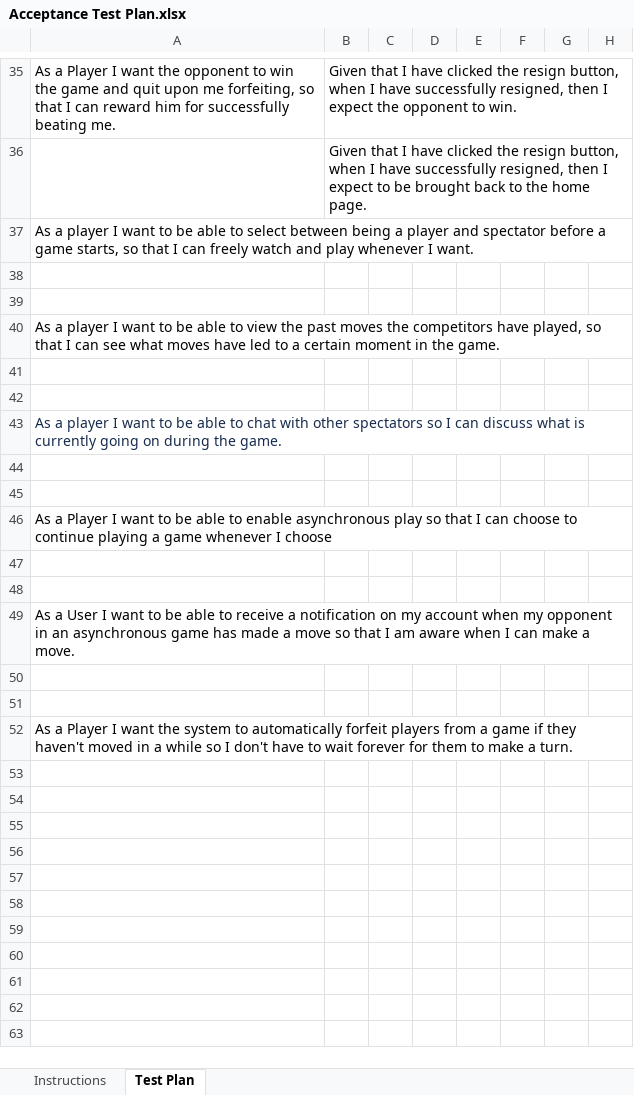
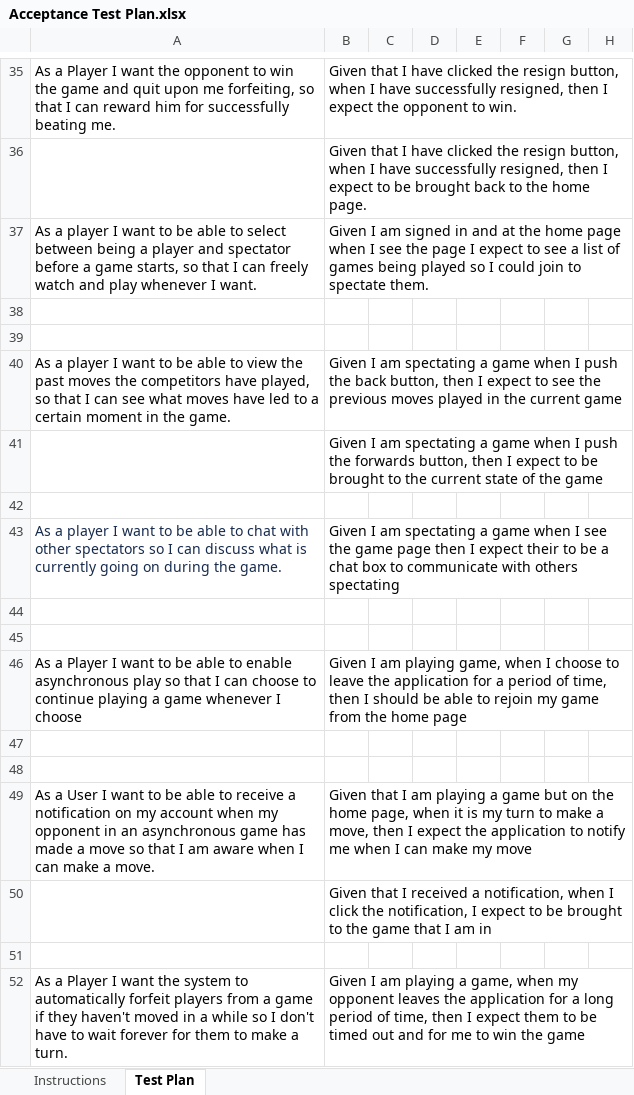
Before and after one commit to bcs4313/WebCheckers-Project-Archived, an Excel workbook: etc/Acceptance Test Plan.xlsx, sheet Test Plan, drawn as a sheet; only a part is shown, gaps mark what is left out; values as stored, in another font and other column widths than the file's, no borders; conditional formats not drawn; removed rows and columns are numbered as before the commit, all else as after; the diff names each change by its address in the sheet, - before the commit and + after, or states it on an @@ line.

Commit message:
added sprint 3 acceptance criteria

```diff
--- a/etc/Acceptance Test Plan.xlsx (sheet Test Plan)
+++ b/etc/Acceptance Test Plan.xlsx (sheet Test Plan)
-B37: (empty)
+B37: Given I am signed in and at the home page when I see the page I expect to see a list of games being played so I could join to spectate them.
-B40: (empty)
+B40: Given I am spectating a game when I push the back button, then I expect to see the previous moves played in the current game
+row 41:  | Given I am spectating a game when I push the forwards button, then I expect to be brought to the current state of the game
+row 42: (empty)
+row 43: As a player I want to be able to chat with other spectators so I can discuss what is currently going on during the game. | Given I am spectating a game when I see the game page then I expect their to be a chat box to communicate with others spectating
-row 43: As a player I want to be able to chat with other spectators so I can discuss what is currently going on during the game.
+row 46: As a Player I want to be able to enable asynchronous play so that I can choose to continue playing a game whenever I choose | Given I am playing game, when I choose to leave the application for a period of time, then I should be able to rejoin my game from the home page
-row 46: As a Player I want to be able to enable asynchronous play so that I can choose to continue playing a game whenever I choose
+row 49: As a User I want to be able to receive a notification on my account when my opponent in an asynchronous game has made a move so that I am aware when I can make a move. | Given that I am playing a game but on the home page, when it is my turn to make a move, then I expect the application to notify me when I can make my move
+row 50:  | Given that I received a notification, when I click the notification, I expect to be brought to the game that I am in
-row 48: (empty)
-row 49: As a User I want to be able to receive a notification on my account when my opponent in an asynchronous game has made a move so that I am aware when I can make a move.
-row 50: (empty)
-row 51: (empty)
-B52: (empty)
+B52: Given I am playing a game, when my opponent leaves the application for a long period of time, then I expect them to be timed out and for me to win the game
```
